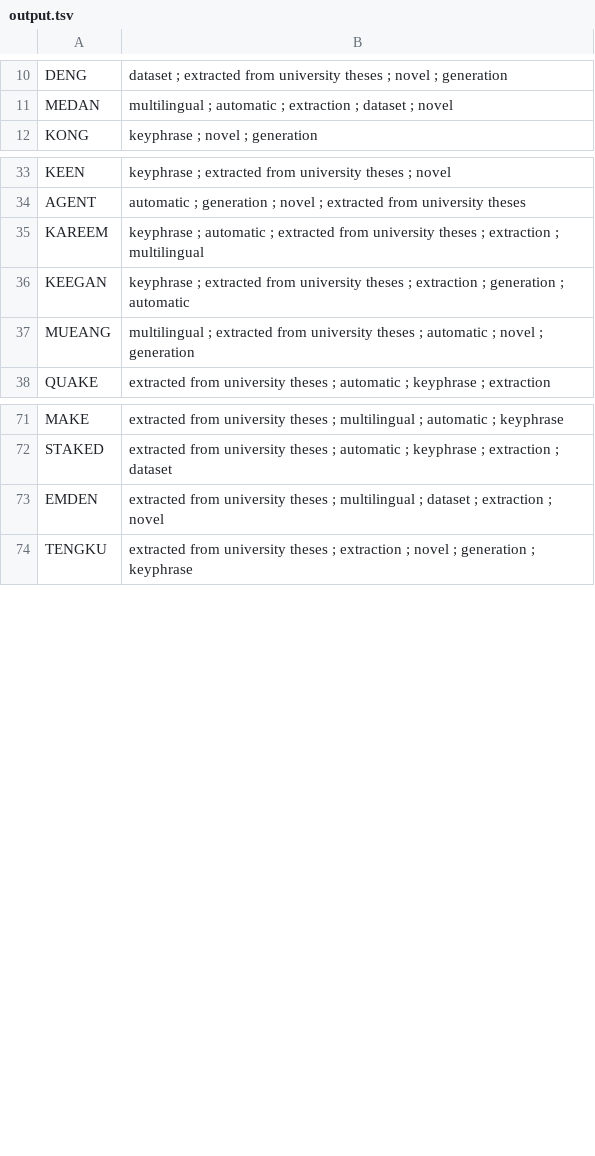
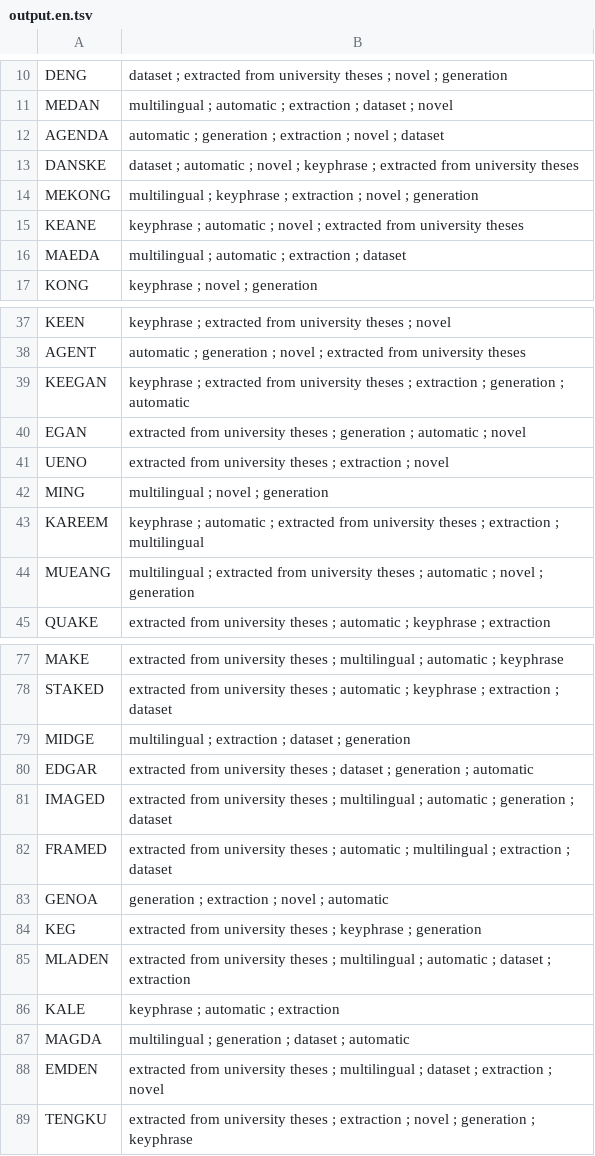
Before and after one commit to dahrs/acronym_maker, a TSV file: output.en.tsv (was output.tsv), drawn as a sheet; only a part is shown, gaps mark what is left out; the diff covers the shown part only.

```diff
--- a/output.tsv
+++ b/output.en.tsv
@@ -11,2 +11,7 @@ DENG	dataset ; extracted from university theses ; novel ; generation
 MEDAN	multilingual ; automatic ; extraction ; dataset ; novel
+AGENDA	automatic ; generation ; extraction ; novel ; dataset
+DANSKE	dataset ; automatic ; novel ; keyphrase ; extracted from university theses
+MEKONG	multilingual ; keyphrase ; extraction ; novel ; generation
+KEANE	keyphrase ; automatic ; novel ; extracted from university theses
+MAEDA	multilingual ; automatic ; extraction ; dataset
 KONG	keyphrase ; novel ; generation
@@ -34,4 +38,7 @@ KEEN	keyphrase ; extracted from university theses ; novel
 AGENT	automatic ; generation ; novel ; extracted from university theses
+KEEGAN	keyphrase ; extracted from university theses ; extraction ; generation ; automatic
+EGAN	extracted from university theses ; generation ; automatic ; novel
+UENO	extracted from university theses ; extraction ; novel
+MING	multilingual ; novel ; generation
 KAREEM	keyphrase ; automatic ; extracted from university theses ; extraction ; multilingual
-KEEGAN	keyphrase ; extracted from university theses ; extraction ; generation ; automatic
 MUEANG	multilingual ; extracted from university theses ; automatic ; novel ; generation
@@ -72,2 +78,11 @@ MAKE	extracted from university theses ; multilingual ; automatic ; keyphrase
 STAKED	extracted from university theses ; automatic ; keyphrase ; extraction ; dataset
+MIDGE	multilingual ; extraction ; dataset ; generation
+EDGAR	extracted from university theses ; dataset ; generation ; automatic
+IMAGED	extracted from university theses ; multilingual ; automatic ; generation ; dataset
+FRAMED	extracted from university theses ; automatic ; multilingual ; extraction ; dataset
+GENOA	generation ; extraction ; novel ; automatic
+KEG	extracted from university theses ; keyphrase ; generation
+MLADEN	extracted from university theses ; multilingual ; automatic ; dataset ; extraction
+KALE	keyphrase ; automatic ; extraction
+MAGDA	multilingual ; generation ; dataset ; automatic
 EMDEN	extracted from university theses ; multilingual ; dataset ; extraction ; novel
```
Also changed, not shown: 16 removed rows elsewhere in this file, 4 other files.
